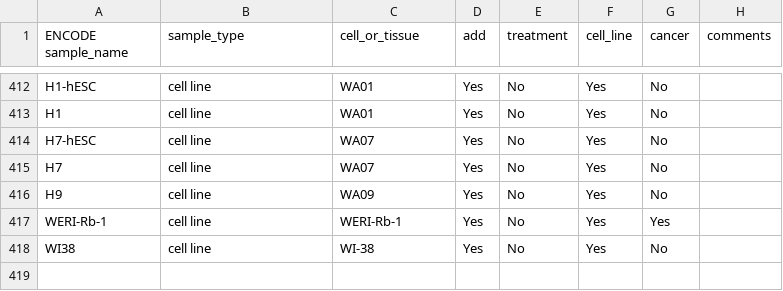
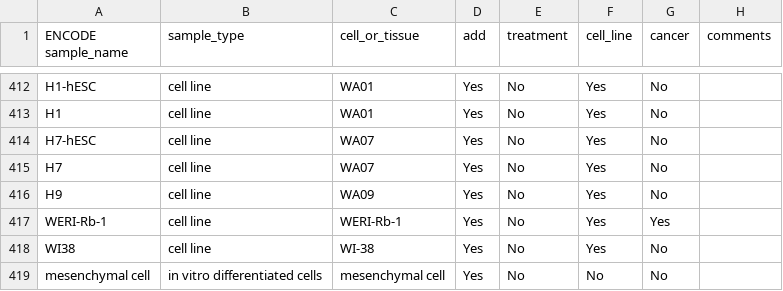
Before and after one commit to wassermanlab/GUD, a TSV file: samples/ENCODE.tsv, drawn as a sheet; only a part is shown, gaps mark what is left out.

Commit message:
updated encode

```diff
--- a/samples/ENCODE.tsv
+++ b/samples/ENCODE.tsv
@@ -418 +418,2 @@ WERI-Rb-1	cell line	WERI-Rb-1	Yes	No	Yes	Yes
 WI38	cell line	WI-38	Yes	No	Yes	No	
+mesenchymal cell	in vitro differentiated cells	mesenchymal cell	Yes	No	No	No	
```
Also changed, not shown: 2 other files.
